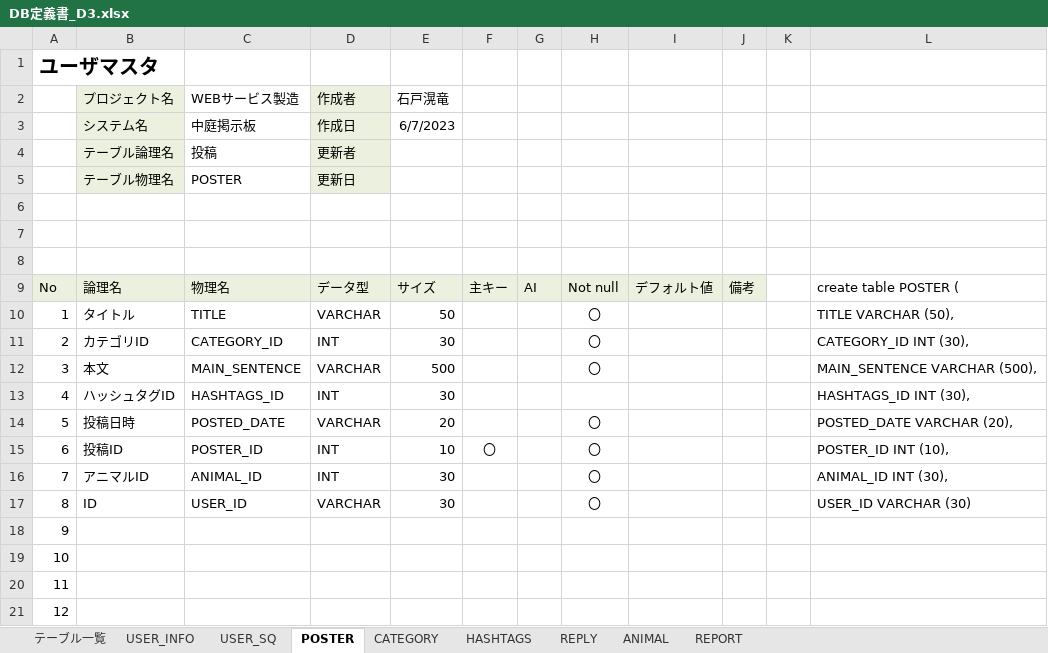
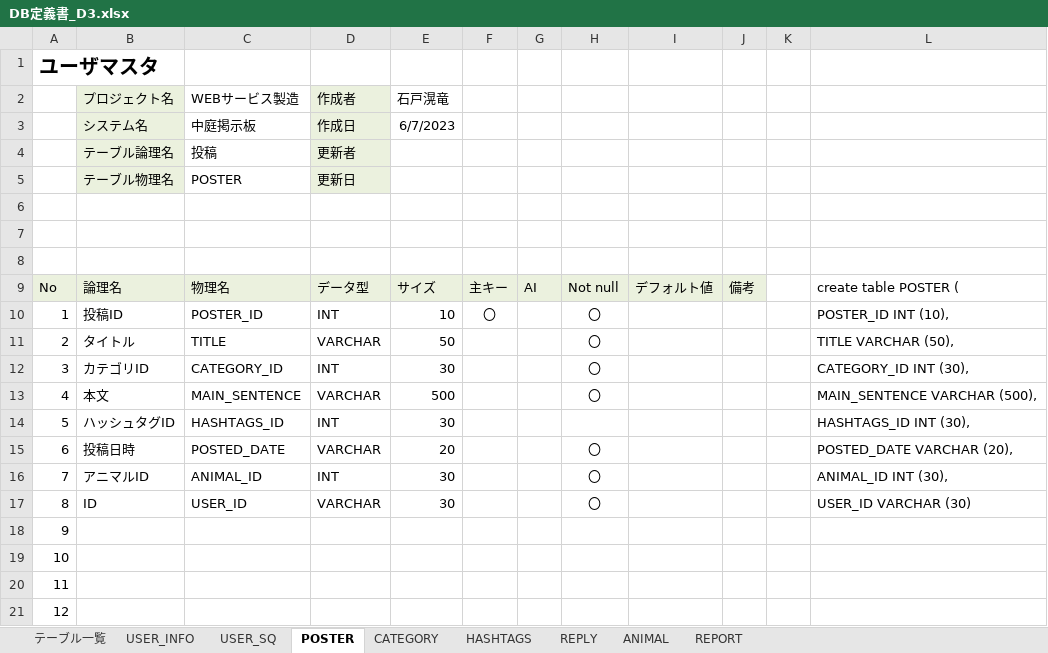
Before and after one commit to dojo2023/D-3, an Excel workbook: doc/DB定義書_D3.xlsx, sheet POSTER, drawn as a sheet; only a part is shown; values as stored, in another font and other column widths than the file's, no borders; removed rows and columns are numbered as before the commit, all else as after; the diff names each change by its address in the sheet, - before the commit and + after, or states it on an @@ line.

```diff
--- a/doc/DB定義書_D3.xlsx (sheet POSTER)
+++ b/doc/DB定義書_D3.xlsx (sheet POSTER)
+row 10: 1 | 投稿ID | POSTER_ID | INT | 10 | 〇 |  | 〇 |  |  |  | POSTER_ID INT (10),
-A11: 1
+A11: 2
-A12: 2
+A12: 3
-A13: 3
+A13: 4
-A14: 4
+A14: 5
-A15: 5
+A15: 6
-row 15: 6 | 投稿ID | POSTER_ID | INT | 10 | 〇 |  | 〇 |  |  |  | POSTER_ID INT (10),
```
Also changed, not shown: sheet USER_INFO, sheet テーブル一覧, formulas that keep their value, doc/ファイル構成一覧表_D3.xlsx.
